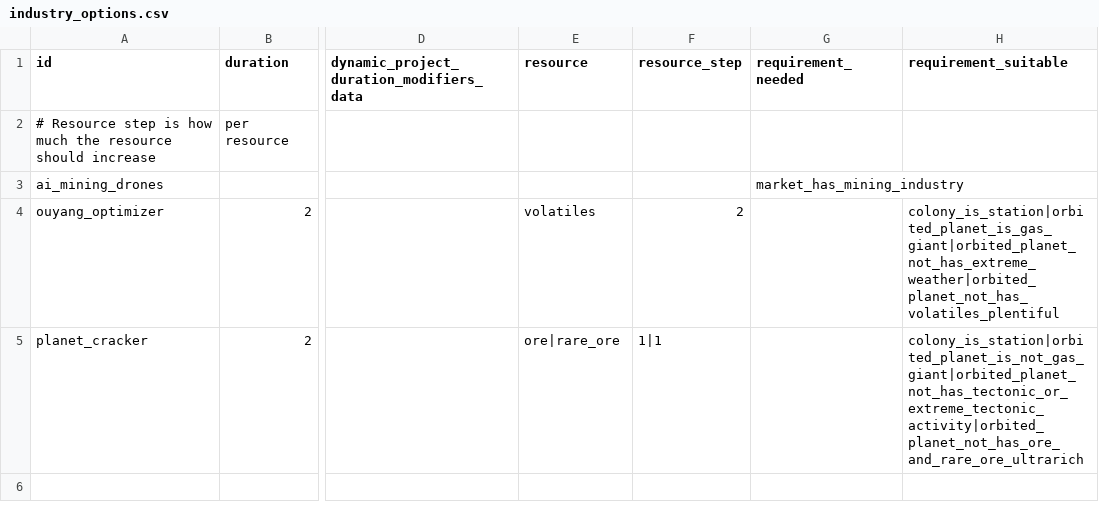
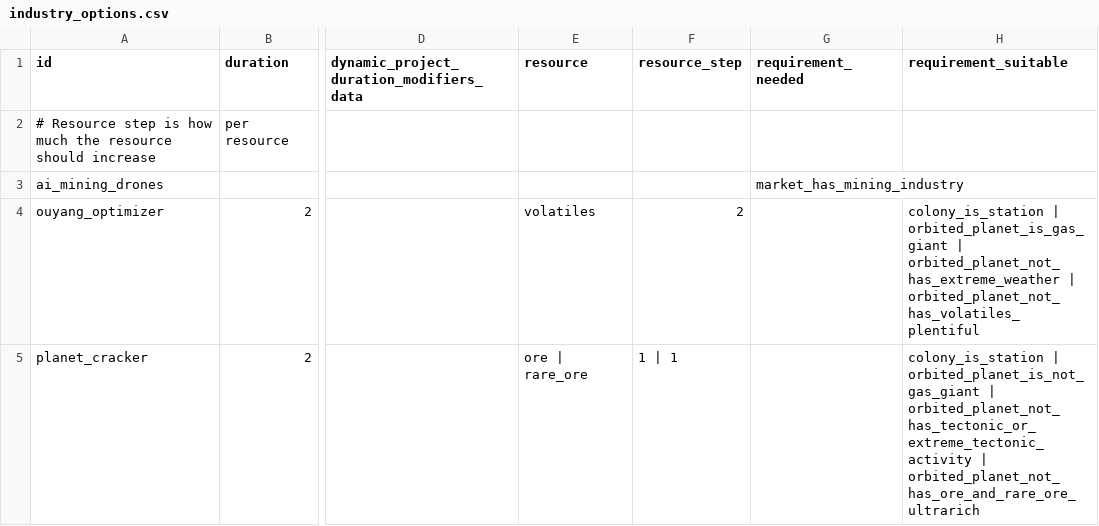
Before and after one commit to boggledstarsector/TASC, a CSV file: data/campaign/terraforming/industry_options.csv, drawn as a sheet; only a part is shown, gaps mark what is left out; ↵ is a line break in a cell; the diff names each change by its address in the sheet, - before the commit and + after, or states it on an @@ line.

```diff
--- a/data/campaign/terraforming/industry_options.csv
+++ b/data/campaign/terraforming/industry_options.csv
-H4 (requirement_suitable): colony_is_station|orbited_planet_is_gas_giant|orbited_planet_not_has_extreme_weather|orbited_planet_not_has_volatiles_plentiful
+H4 (requirement_suitable): colony_is_station | ↵ orbited_planet_is_gas_giant | ↵ orbited_planet_not_has_extreme_weather | ↵ orbited_planet_not_has_volatiles_plentiful
-E5 (resource): ore|rare_ore
+E5 (resource): ore | rare_ore
-F5 (resource_step): 1|1
+F5 (resource_step): 1 | 1
-H5 (requirement_suitable): colony_is_station|orbited_planet_is_not_gas_giant|orbited_planet_not_has_tectonic_or_extreme_tectonic_activity|orbited_planet_not_has_ore_and_rare_ore_ultrarich
+H5 (requirement_suitable): colony_is_station | ↵ orbited_planet_is_not_gas_giant | ↵ orbited_planet_not_has_tectonic_or_extreme_tectonic_activity | ↵ orbited_planet_not_has_ore_and_rare_ore_ultrarich
```
Also changed, not shown: data/campaign/terraforming/planet_max_resource.csv, data/campaign/terraforming/resource_progression.csv, 6 other files.
